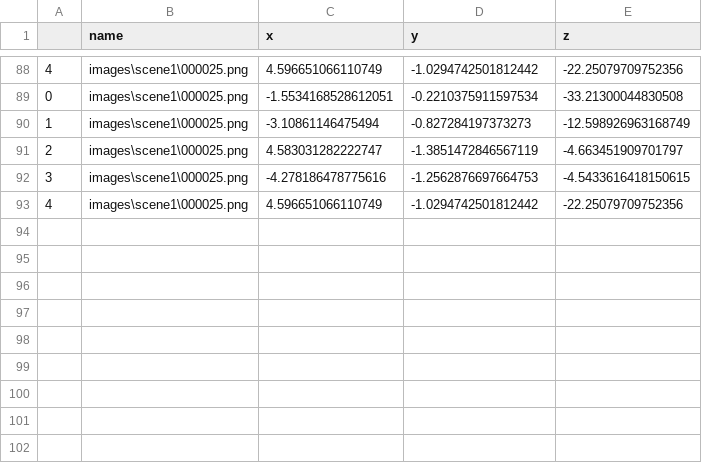
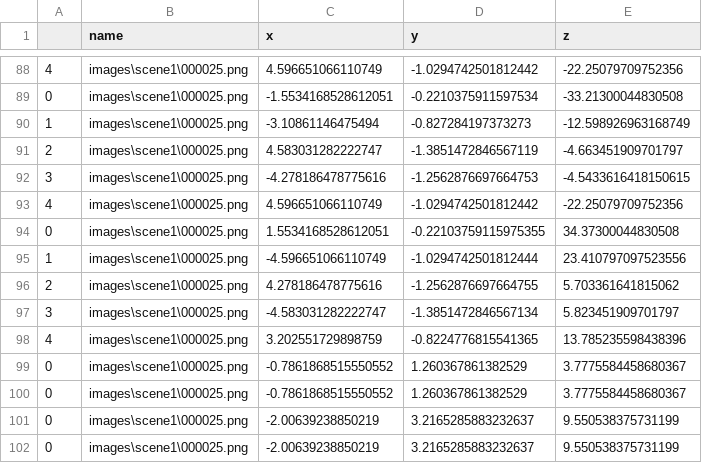
Before and after one commit to CongliangLi/LabelImg3D, a CSV file: LabelImg3D.csv, drawn as a sheet; only a part is shown, gaps mark what is left out; the diff names each change by its address in the sheet, - before the commit and + after, or states it on an @@ line.

```diff
--- a/LabelImg3D.csv
+++ b/LabelImg3D.csv
+row 94: 0 | images\scene1\000025.png | 1.5534168528612051 | -0.22103759115975355 | 34.37300044830508
+row 95: 1 | images\scene1\000025.png | -4.596651066110749 | -1.0294742501812444 | 23.410797097523556
+row 96: 2 | images\scene1\000025.png | 4.278186478775616 | -1.2562876697664755 | 5.703361641815062
+row 97: 3 | images\scene1\000025.png | -4.583031282222747 | -1.3851472846567134 | 5.823451909701797
+row 98: 4 | images\scene1\000025.png | 3.202551729898759 | -0.8224776815541365 | 13.785235598438396
+row 99: 0 | images\scene1\000025.png | -0.7861868515550552 | 1.260367861382529 | 3.7775584458680367
+row 100: 0 | images\scene1\000025.png | -0.7861868515550552 | 1.260367861382529 | 3.7775584458680367
+row 101: 0 | images\scene1\000025.png | -2.00639238850219 | 3.2165285883232637 | 9.550538375731199
+row 102: 0 | images\scene1\000025.png | -2.00639238850219 | 3.2165285883232637 | 9.550538375731199
```
Also changed, not shown: 4 other files.
